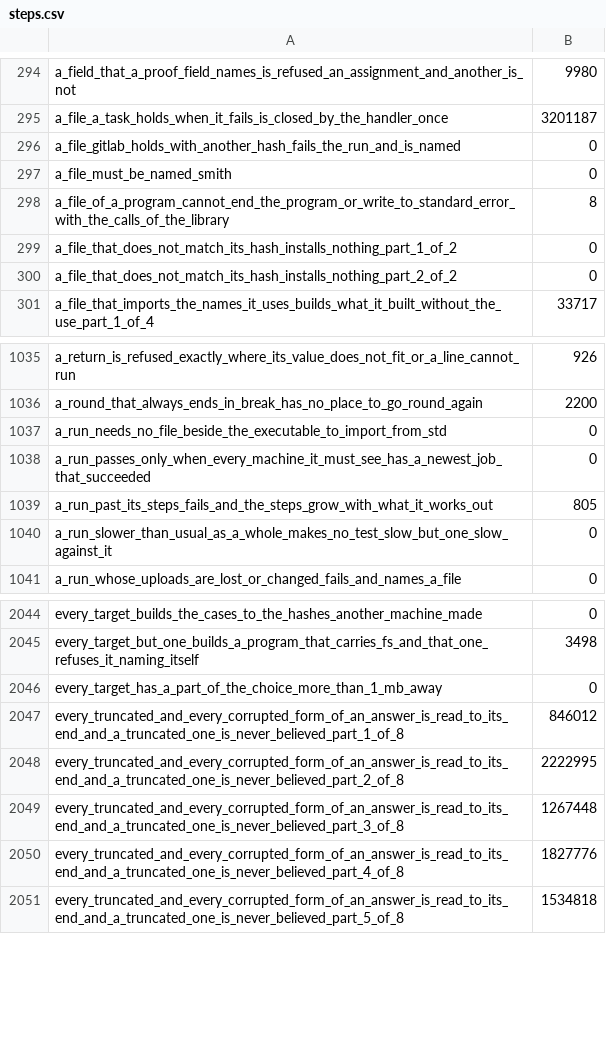
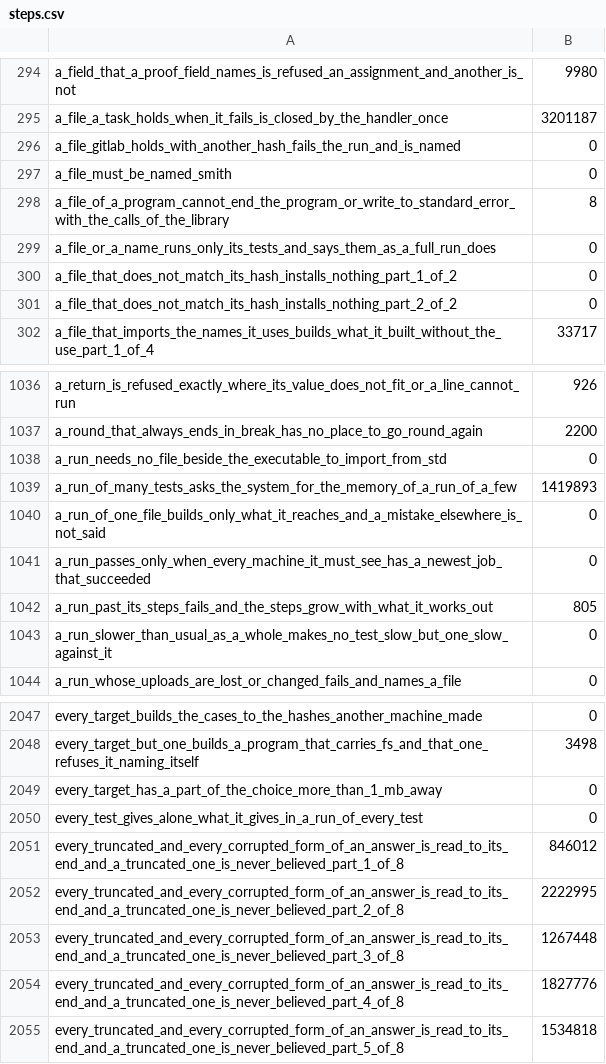
Before and after one commit to smith-ai-lab/smith-lang, a CSV file: steps.csv, drawn as a sheet; only a part is shown, gaps mark what is left out; the diff names each change by its address in the sheet, - before the commit and + after, or states it on an @@ line.

```diff
--- a/steps.csv
+++ b/steps.csv
+row 299: a_file_or_a_name_runs_only_its_tests_and_says_them_as_a_full_run_does | 0
+row 1039: a_run_of_many_tests_asks_the_system_for_the_memory_of_a_run_of_a_few | 1419893
+row 1040: a_run_of_one_file_builds_only_what_it_reaches_and_a_mistake_elsewhere_is_not_said | 0
+row 2050: every_test_gives_alone_what_it_gives_in_a_run_of_every_test | 0
```
Also changed, not shown: 1 other file.
